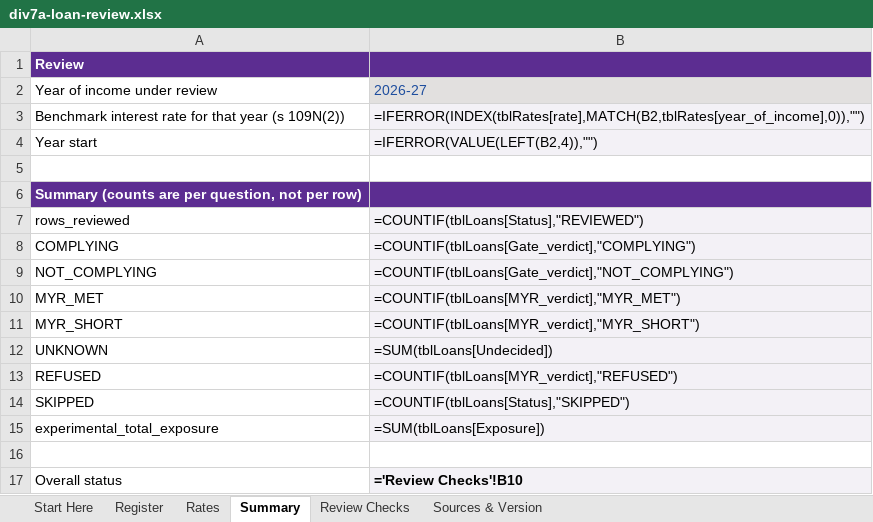
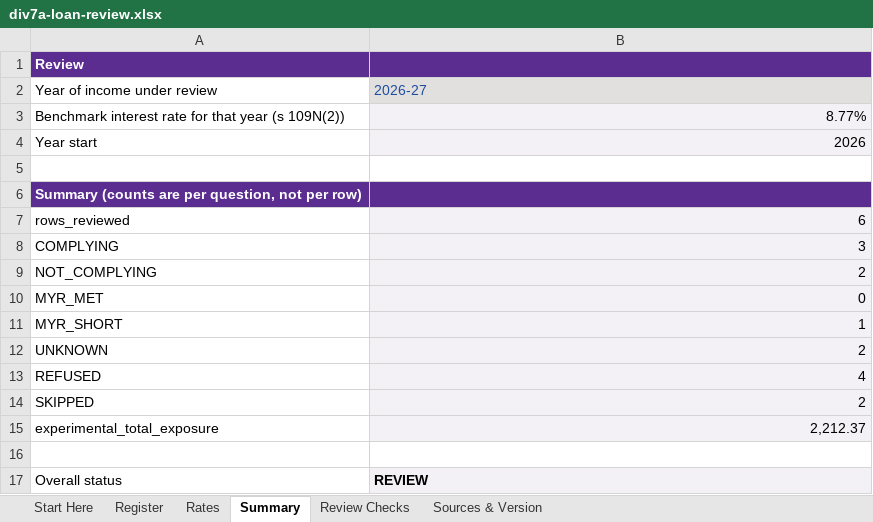
Before and after one commit to ryanduguid/australian-accounting, an Excel workbook: packages/div7a-loan-review/workbooks/div7a-loan-review.xlsx, sheet Summary, drawn as a sheet; values as stored, in another font and other column widths than the file's, no borders; formulas without a stored value are shown as written; conditional formats not drawn; the diff names each change by its address in the sheet, - before the commit and + after, or states it on an @@ line.

```diff
--- a/packages/div7a-loan-review/workbooks/div7a-loan-review.xlsx (sheet Summary)
+++ b/packages/div7a-loan-review/workbooks/div7a-loan-review.xlsx (sheet Summary)
-B3 (2026-27): =IFERROR(INDEX(tblRates[rate],MATCH(B2,tblRates[year_of_income],0)),"")
+B3 (2026-27): 8.77%
-B4 (2026-27): =IFERROR(VALUE(LEFT(B2,4)),"")
+B4 (2026-27): 2026
-B7 (2026-27): =COUNTIF(tblLoans[Status],"REVIEWED")
+B7 (2026-27): 6
-B8 (2026-27): =COUNTIF(tblLoans[Gate_verdict],"COMPLYING")
+B8 (2026-27): 3
-B9 (2026-27): =COUNTIF(tblLoans[Gate_verdict],"NOT_COMPLYING")
+B9 (2026-27): 2
-B10 (2026-27): =COUNTIF(tblLoans[MYR_verdict],"MYR_MET")
+B10 (2026-27): 0
-B11 (2026-27): =COUNTIF(tblLoans[MYR_verdict],"MYR_SHORT")
+B11 (2026-27): 1
-B12 (2026-27): =SUM(tblLoans[Undecided])
+B12 (2026-27): 2
-B13 (2026-27): =COUNTIF(tblLoans[MYR_verdict],"REFUSED")
+B13 (2026-27): 4
-B14 (2026-27): =COUNTIF(tblLoans[Status],"SKIPPED")
+B14 (2026-27): 2
-B15 (2026-27): =SUM(tblLoans[Exposure])
+B15 (2026-27): 2,212.37
-B17 (2026-27): ='Review Checks'!B10
+B17 (2026-27): REVIEW
```
Also changed, not shown: sheet Register, sheet Review Checks, sheet Sources & Version, sheet Start Here, hidden cells.
